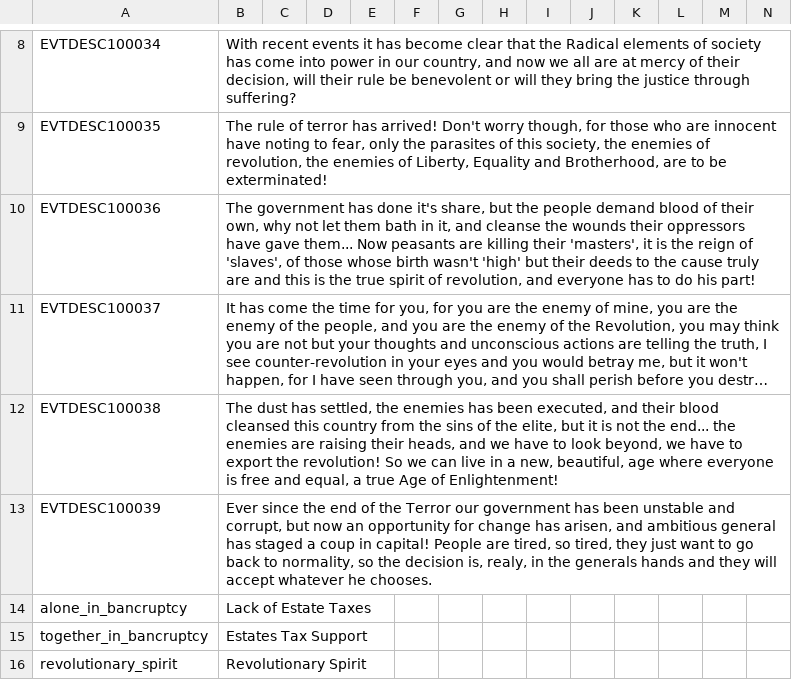
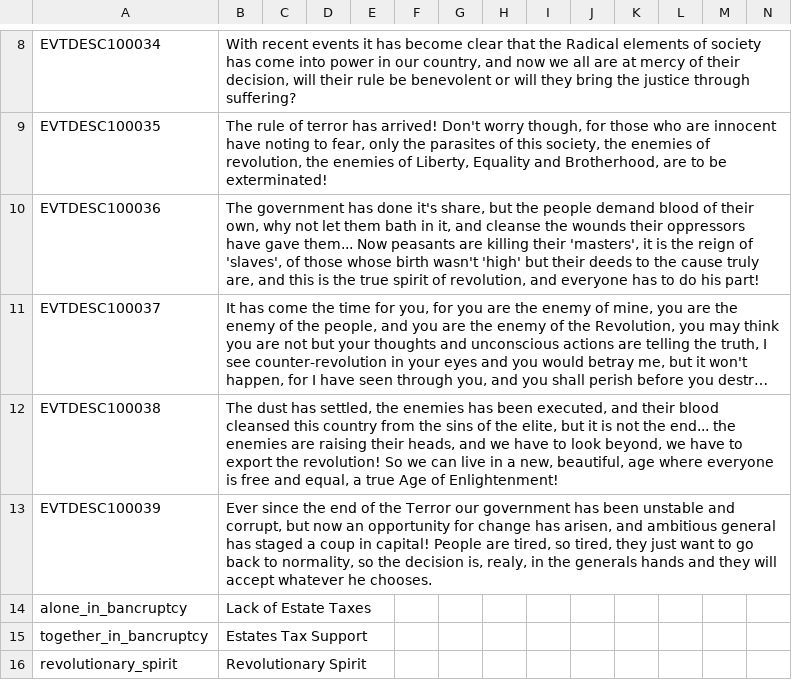
Before and after one commit to AoE-guys/AoE-SP-VERSION-DISCONTINUED-, a CSV file: AOE/localisation/000_AoE_generic_revolution.csv, drawn as a sheet; only a part is shown, gaps mark what is left out; long unchanged cells end in …; the diff names each change by its address in the sheet, - before the commit and + after, or states it on an @@ line.

Commit message:
why do I even do commits like that

```diff
--- a/AOE/localisation/000_AoE_generic_revolution.csv
+++ b/AOE/localisation/000_AoE_generic_revolution.csv
-B10: …cause truly are and this…
+B10: …cause truly are, and this…
```
